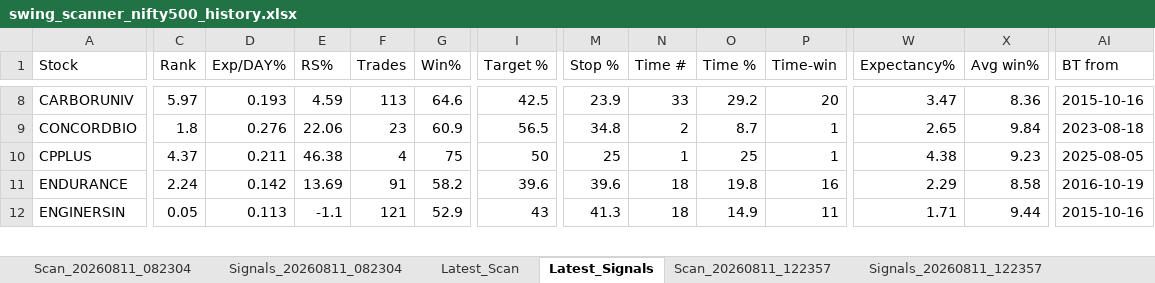
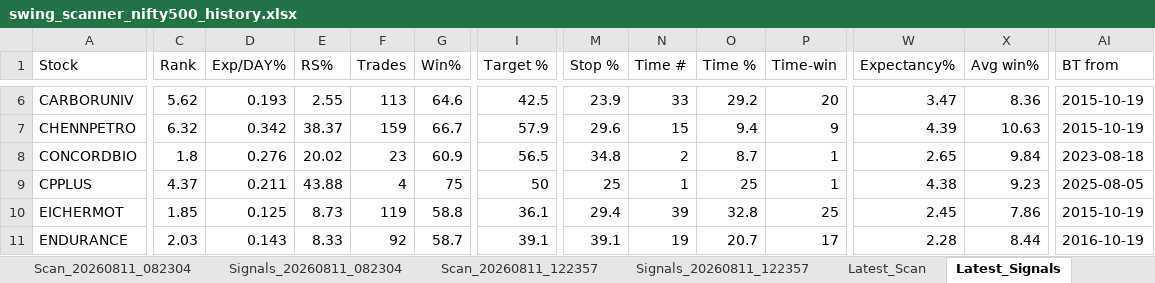
Before and after one commit to PavanSaiNekkala/Swing_Scanner_Latest, an Excel workbook: downloads/history/swing_scanner_nifty500_history.xlsx, sheet Latest_Signals, drawn as a sheet; only a part is shown, gaps mark what is left out; values as stored, in another font and other column widths than the file's, no borders; removed rows and columns are numbered as before the commit, all else as after; rows hold the shown columns only; the diff covers the shown part only; the diff names each change by its address in the sheet, - before the commit and + after, or states it on an @@ line.

```diff
--- a/downloads/history/swing_scanner_nifty500_history.xlsx (sheet Latest_Signals)
+++ b/downloads/history/swing_scanner_nifty500_history.xlsx (sheet Latest_Signals)
@@ sheet tab order changed: Scan_20260811_082304 | Signals_20260811_082304 | Scan_20260811_122357 | Signals_20260811_122357 | Latest_Scan | Latest_Signals @@
-C6 (Rank): 5.97
+C6 (Rank): 5.62
-E6 (RS%): 4.59
+E6 (RS%): 2.55
-AI6 (BT from): 2015-10-16
+AI6 (BT from): 2015-10-19
+row 7: CHENNPETRO | 6.32 | 0.342 | 38.37 | 159 | 66.7 | 57.9 | 29.6 | 15 | 9.4 | 9 | 4.39 | 10.63 | 2015-10-19
-E8 (RS%): 22.06
+E8 (RS%): 20.02
-E9 (RS%): 46.38
+E9 (RS%): 43.88
+row 10: EICHERMOT | 1.85 | 0.125 | 8.73 | 119 | 58.8 | 36.1 | 29.4 | 39 | 32.8 | 25 | 2.45 | 7.86 | 2015-10-19
-C11 (Rank): 2.24
+C11 (Rank): 2.03
-D11 (Exp/DAY%): 0.142
+D11 (Exp/DAY%): 0.143
-E11 (RS%): 13.69
+E11 (RS%): 8.33
-F11 (Trades): 91
+F11 (Trades): 92
-G11 (Win%): 58.2
+G11 (Win%): 58.7
-I11 (Target %): 39.6
+I11 (Target %): 39.1
-M11 (Stop %): 39.6
+M11 (Stop %): 39.1
-N11 (Time #): 18
+N11 (Time #): 19
-O11 (Time %): 19.8
+O11 (Time %): 20.7
-P11 (Time-win): 16
+P11 (Time-win): 17
-W11 (Expectancy%): 2.29
+W11 (Expectancy%): 2.28
-X11 (Avg win%): 8.58
+X11 (Avg win%): 8.44
-row 12: ENGINERSIN | 0.05 | 0.113 | -1.1 | 121 | 52.9 | 43 | 41.3 | 18 | 14.9 | 11 | 1.71 | 9.44 | 2015-10-16
```
Also changed, not shown: 9 added rows, 16 removed rows and 187 edited cells elsewhere in this sheet, sheet Latest_Scan, other sheet tabs.
